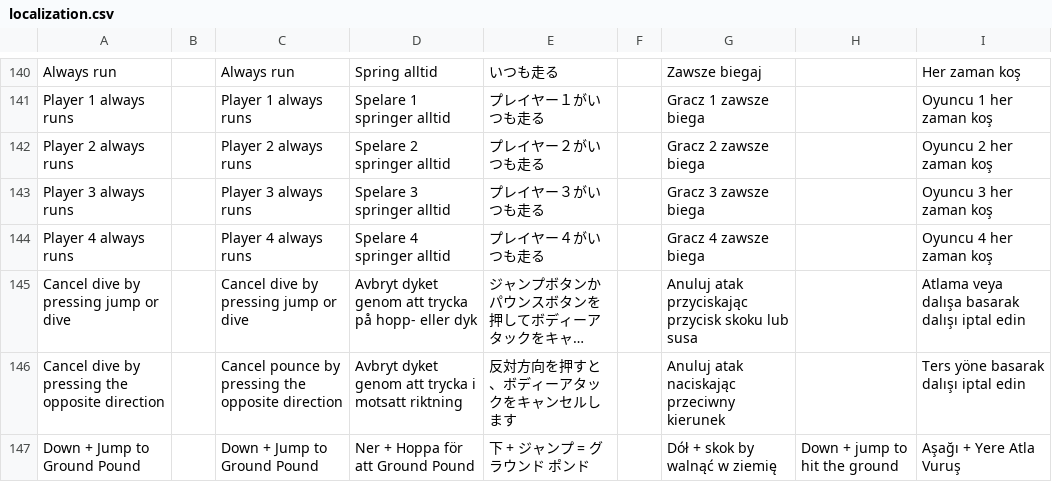
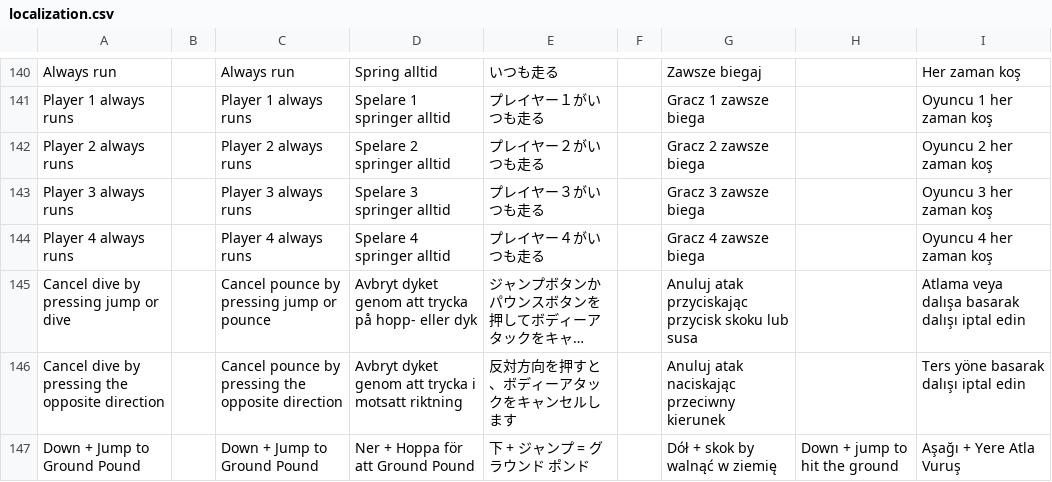
Before and after one commit to Jonnil/Sticky-Paws-DX, a CSV file: datafiles/localization.csv, drawn as a sheet; only a part is shown, gaps mark what is left out; long unchanged cells end in …; the diff names each change by its address in the sheet, - before the commit and + after, or states it on an @@ line.

Commit message:
Updated included localization.csv, and fixed if (key0_or_gamepad1 == 0)

```diff
--- a/datafiles/localization.csv
+++ b/datafiles/localization.csv
-C145: Cancel dive by pressing jump or dive
+C145: Cancel pounce by pressing jump or pounce
```
Also changed, not shown: 2 other files.
